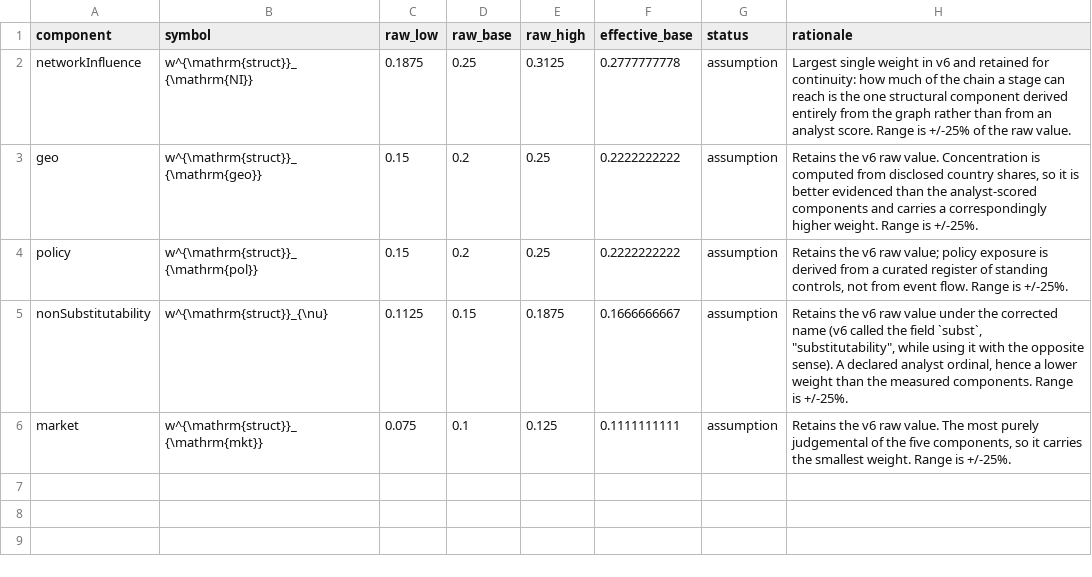
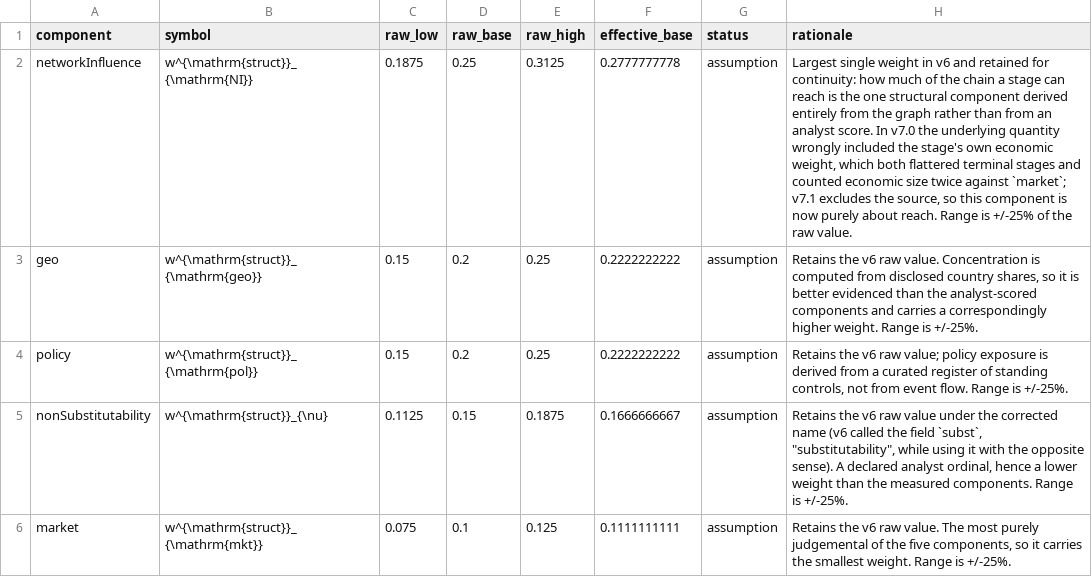
Before and after one commit to RailgunBreaker/sscim, a CSV file: docs/computation-demo/csv/01b_structural_weights.csv, drawn as a sheet.

```diff
--- a/docs/computation-demo/csv/01b_structural_weights.csv
+++ b/docs/computation-demo/csv/01b_structural_weights.csv
@@ -1,3 +1,3 @@
 component,symbol,raw_low,raw_base,raw_high,effective_base,status,rationale
-networkInfluence,w^{\mathrm{struct}}_{\mathrm{NI}},0.1875,0.25,0.3125,0.2777777778,assumption,Largest single weight in v6 and retained for continuity: how much of the chain a stage can reach is the one structural component derived entirely from the graph rather than from an analyst score. Range is +/-25% of the raw value.
+networkInfluence,w^{\mathrm{struct}}_{\mathrm{NI}},0.1875,0.25,0.3125,0.2777777778,assumption,"Largest single weight in v6 and retained for continuity: how much of the chain a stage can reach is the one structural component derived entirely from the graph rather than from an analyst score. In v7.0 the underlying quantity wrongly included the stage's own economic weight, which both flattered terminal stages and counted economic size twice against `market`; v7.1 excludes the source, so this component is now purely about reach. Range is +/-25% of the raw value."
 geo,w^{\mathrm{struct}}_{\mathrm{geo}},0.15,0.2,0.25,0.2222222222,assumption,"Retains the v6 raw value. Concentration is computed from disclosed country shares, so it is better evidenced than the analyst-scored components and carries a correspondingly higher weight. Range is +/-25%."
```
Also changed, not shown: docs/computation-demo/csv/01_parameter_registry.csv, docs/computation-demo/csv/02_stages.csv, 57 other files.
